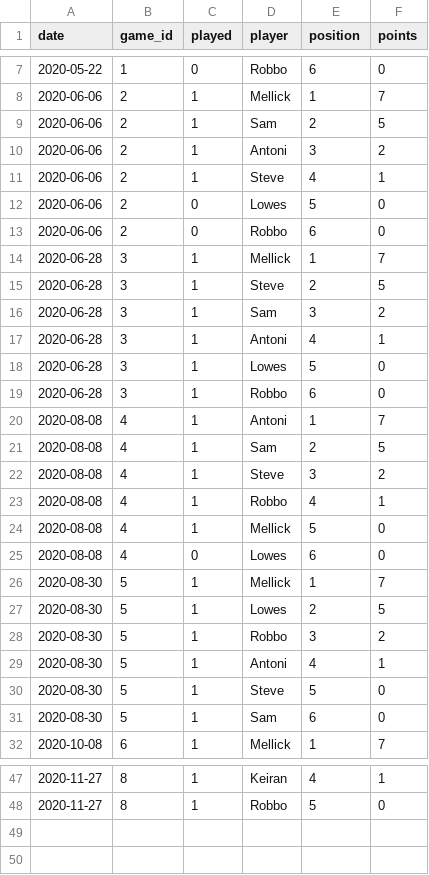
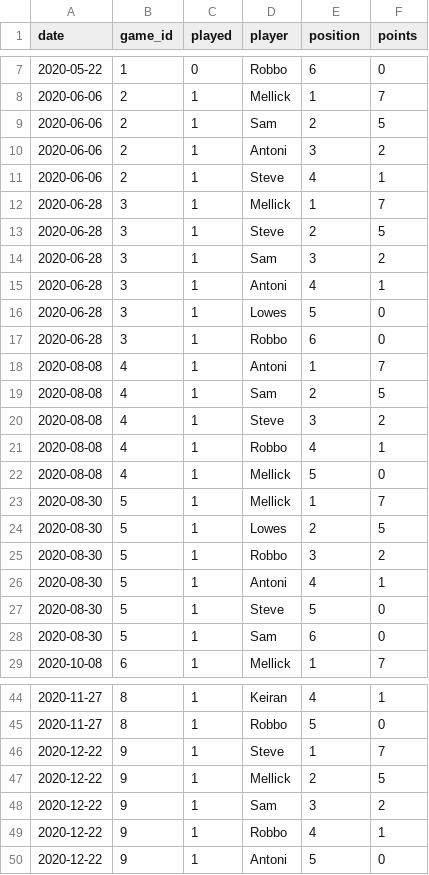
Before and after one commit to dietofworms/poker, a CSV file: dataset.csv, drawn as a sheet; only a part is shown, gaps mark what is left out; removed rows and columns are numbered as before the commit, all else as after; the diff names each change by its address in the sheet, - before the commit and + after, or states it on an @@ line.

```diff
--- a/dataset.csv
+++ b/dataset.csv
-row 12: 2020-06-06 | 2 | 0 | Lowes | 5 | 0
-row 13: 2020-06-06 | 2 | 0 | Robbo | 6 | 0
-row 25: 2020-08-08 | 4 | 0 | Lowes | 6 | 0
+row 46: 2020-12-22 | 9 | 1 | Steve | 1 | 7
+row 47: 2020-12-22 | 9 | 1 | Mellick | 2 | 5
+row 48: 2020-12-22 | 9 | 1 | Sam | 3 | 2
+row 49: 2020-12-22 | 9 | 1 | Robbo | 4 | 1
+row 50: 2020-12-22 | 9 | 1 | Antoni | 5 | 0
```
Also changed, not shown: 1 other file.
